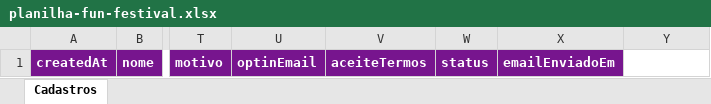
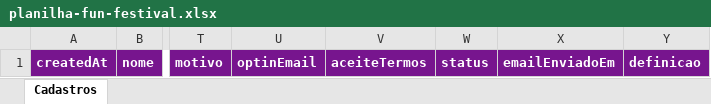
Before and after one commit to Jubz-Cherry/Est-dio-roteiros, an Excel workbook: cadastro-clientes/planilha-fun-festival.xlsx, sheet Cadastros, drawn as a sheet; only a part is shown, gaps mark what is left out; values as stored, in another font and other column widths than the file's, no borders; the diff names each change by its address in the sheet, - before the commit and + after, or states it on an @@ line.

```diff
--- a/cadastro-clientes/planilha-fun-festival.xlsx (sheet Cadastros)
+++ b/cadastro-clientes/planilha-fun-festival.xlsx (sheet Cadastros)
-Y1: (empty)
+Y1: definicao
-Y1 fill: none
+Y1 fill: #77158E
```
Also changed, not shown: 10 other files.
